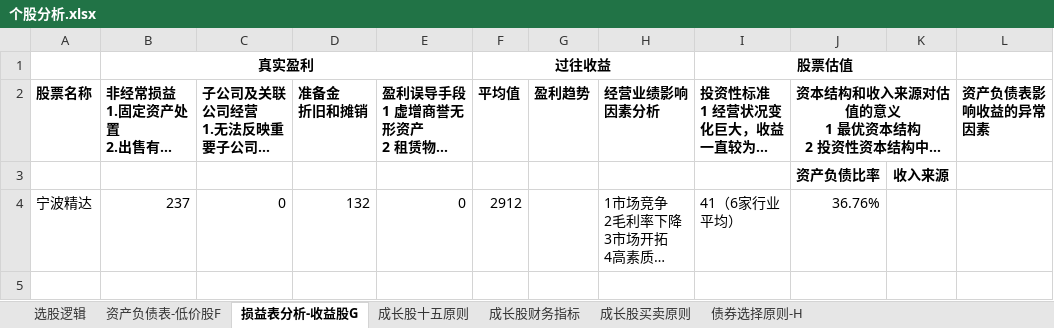
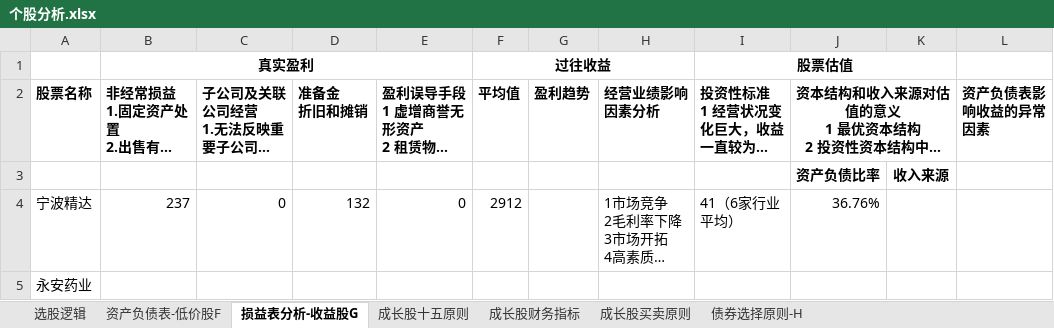
Before and after one commit to wangmin1987/analyze, an Excel workbook: 个股分析.xlsx, sheet 损益表分析-收益股G, drawn as a sheet; long unchanged cells end in …; values as stored, in another font and other column widths than the file's, no borders; charts and pictures not drawn; the diff names each change by its address in the sheet, - before the commit and + after, or states it on an @@ line.

```diff
--- a/个股分析.xlsx (sheet 损益表分析-收益股G)
+++ b/个股分析.xlsx (sheet 损益表分析-收益股G)
+row 5: 永安药业
```
Also changed, not shown: sheet 资产负债表-低价股F, charts or pictures.
